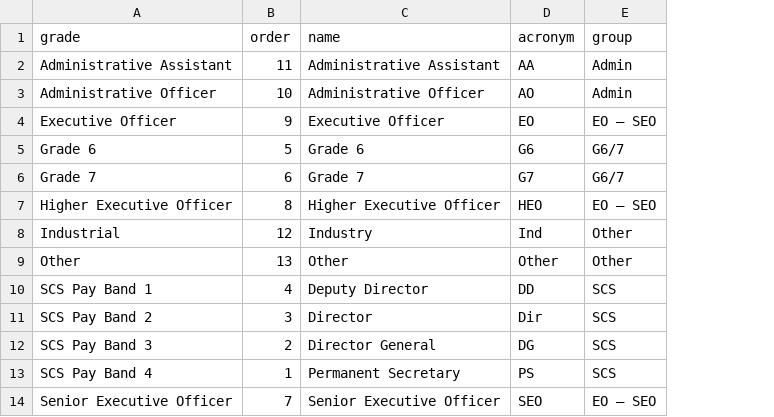
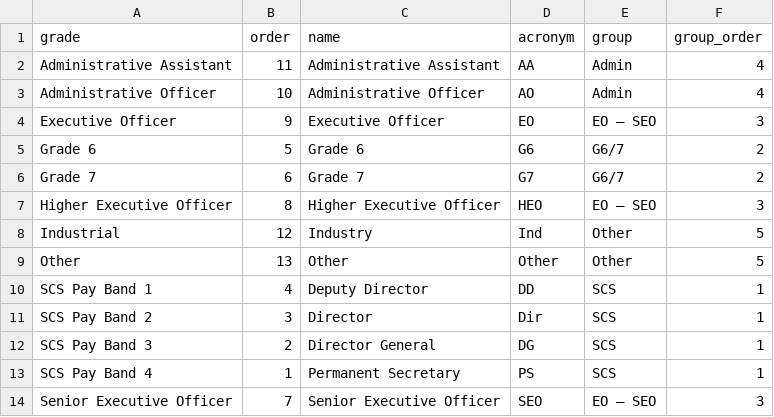
Before and after one commit to H-I-P-E/civil_service_jobs, a CSV file: lookups/grade_lookup.csv, drawn as a sheet; the diff names each change by its address in the sheet, - before the commit and + after, or states it on an @@ line.

```diff
--- a/lookups/grade_lookup.csv
+++ b/lookups/grade_lookup.csv
+column F (group_order), rows 2-14: 4 | 4 | 3 | 2 | 2 | 3 | 5 | 5 | 1 | 1 | 1 | 1 | 3
```
Also changed, not shown: lookups/department_remapping.csv, 3 other files.
